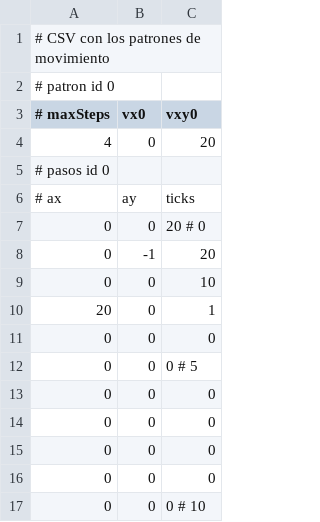
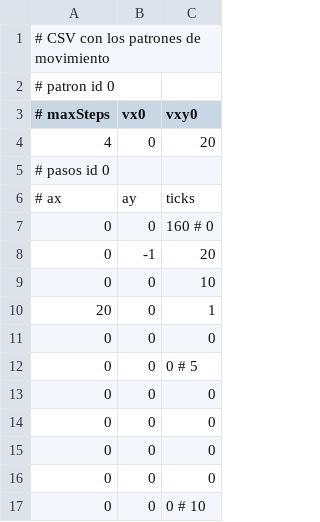
Before and after one commit to Zardoz89/mata, a CSV file: DIV2/zardoz/mata/MOVPATHS.CSV, drawn as a sheet; the diff names each change by its address in the sheet, - before the commit and + after, or states it on an @@ line.

```diff
--- a/DIV2/zardoz/mata/MOVPATHS.CSV
+++ b/DIV2/zardoz/mata/MOVPATHS.CSV
-C7 (vxy0): 20 # 0
+C7 (vxy0): 160 # 0
```
Also changed, not shown: DIV2/zardoz/mata/ENEMTYPE.CSV, 4 other files.
